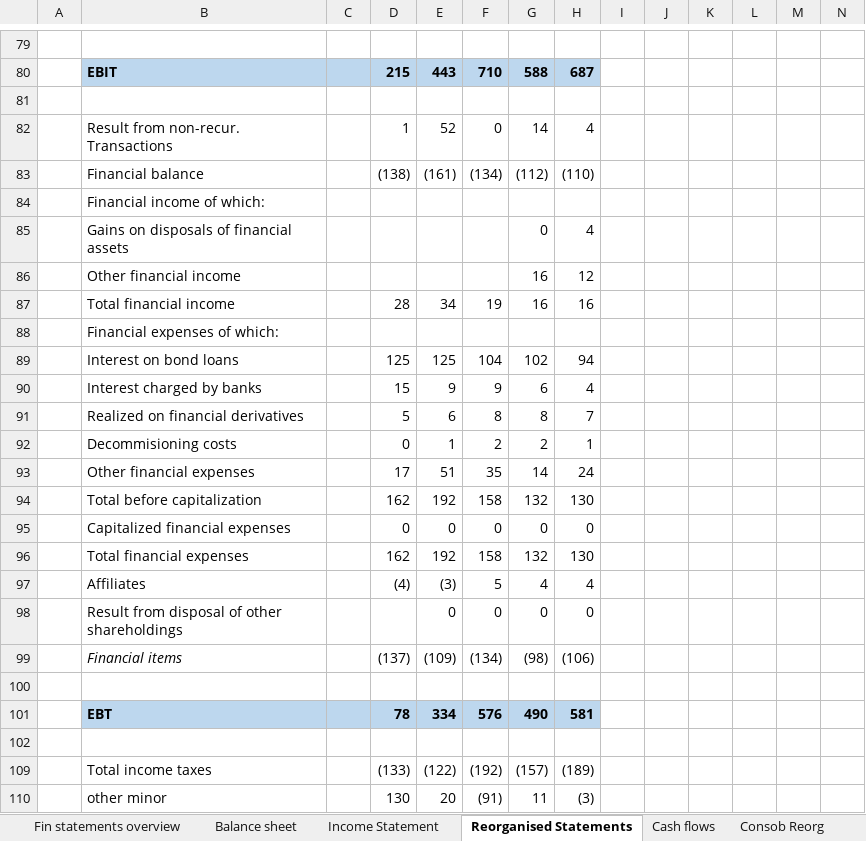
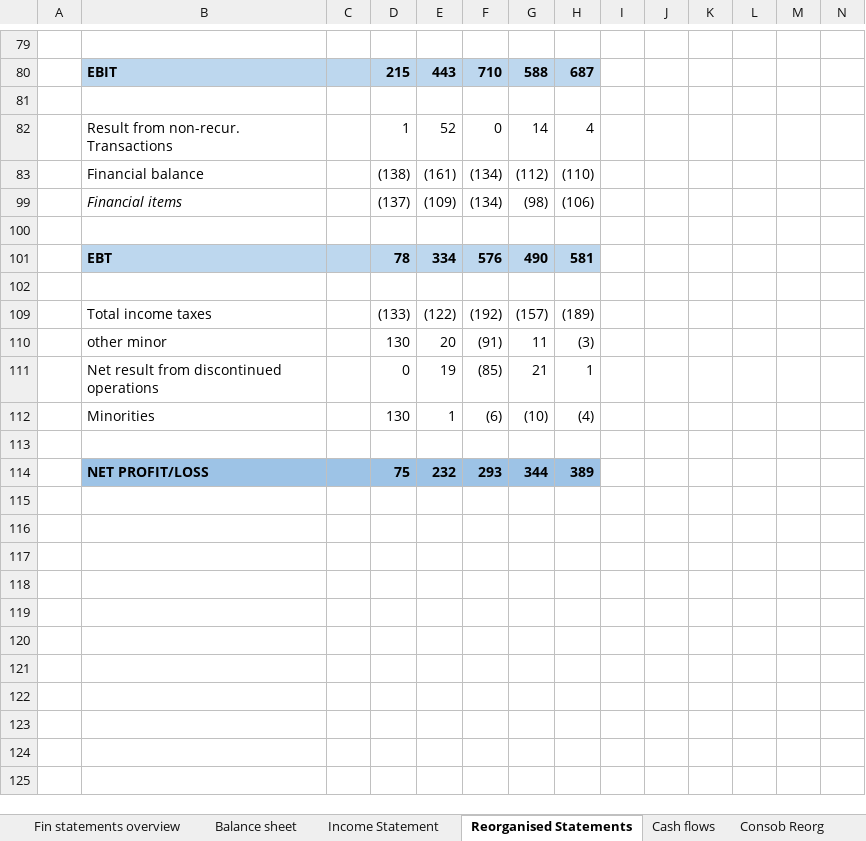
Before and after one commit to simonelucchesi/Corporate-project-, an Excel workbook: Project/Work in progress/A2A Simo.xlsx, sheet Reorganised Statements, drawn as a sheet; only a part is shown, gaps mark what is left out; the shorter side is filled out with more unchanged rows; values as stored, in another font and other column widths than the file's, no borders; charts and pictures not drawn; rows hold the shown columns only; the diff names each change by its address in the sheet, - before the commit and + after, or states it on an @@ line.

```diff
--- a/Project/Work in progress/A2A Simo.xlsx (sheet Reorganised Statements)
+++ b/Project/Work in progress/A2A Simo.xlsx (sheet Reorganised Statements)
@@ row 84 hidden:  | Financial income of which: @@
@@ row 85 hidden:  | Gains on disposals of financial assets |  |  |  |  | 0 | 4 @@
@@ row 86 hidden:  | Other financial income |  |  |  |  | 16 | 12 @@
@@ row 87 hidden:  | Total financial income |  | 28 | 34 | 19 | 16 | 16 @@
@@ row 88 hidden:  | Financial expenses of which: @@
@@ row 89 hidden:  | Interest on bond loans |  | 125 | 125 | 104 | 102 | 94 @@
@@ row 90 hidden:  | Interest charged by banks |  | 15 | 9 | 9 | 6 | 4 @@
@@ row 91 hidden:  | Realized on financial derivatives |  | 5 | 6 | 8 | 8 | 7 @@
@@ row 92 hidden:  | Decommisioning costs |  | 0 | 1 | 2 | 2 | 1 @@
@@ row 93 hidden:  | Other financial expenses |  | 17 | 51 | 35 | 14 | 24 @@
@@ row 94 hidden:  | Total before capitalization |  | 162 | 192 | 158 | 132 | 130 @@
@@ row 95 hidden:  | Capitalized financial expenses |  | 0 | 0 | 0 | 0 | 0 @@
@@ row 96 hidden:  | Total financial expenses |  | 162 | 192 | 158 | 132 | 130 @@
@@ row 97 hidden:  | Affiliates |  | (4) | (3) | 5 | 4 | 4 @@
@@ row 98 hidden:  | Result from disposal of other shareholdings |  |  | 0 | 0 | 0 | 0 @@
```
Also changed, not shown: sheet Forecasts Simo, sheet Output forecasts simo, sheet WACC, formulas that keep their value, charts or pictures.
